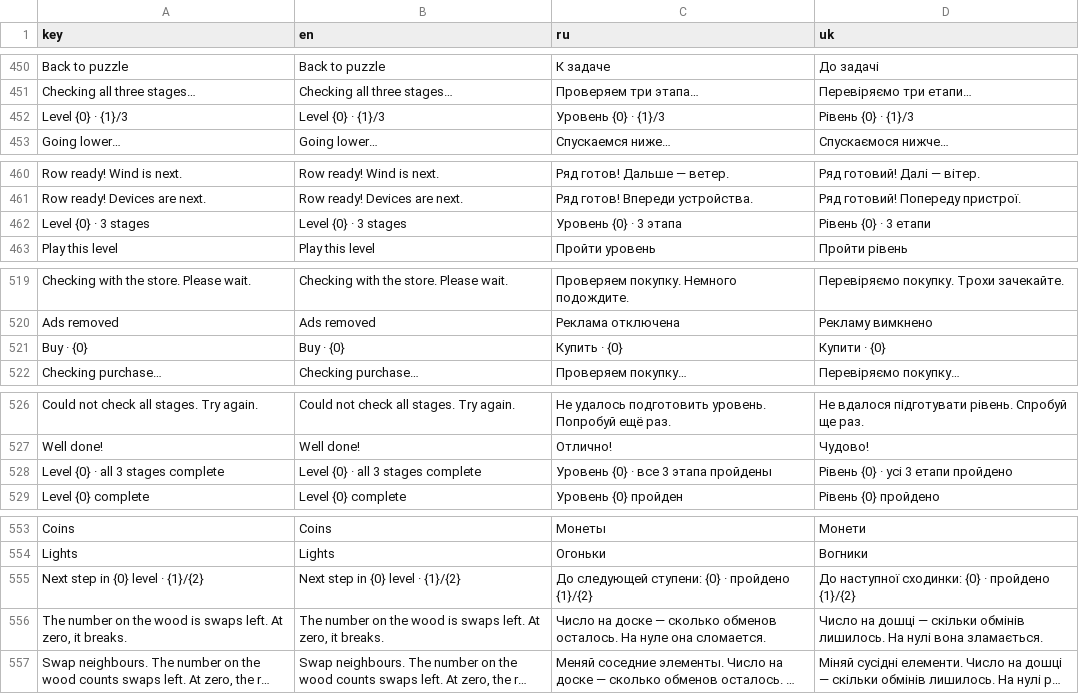
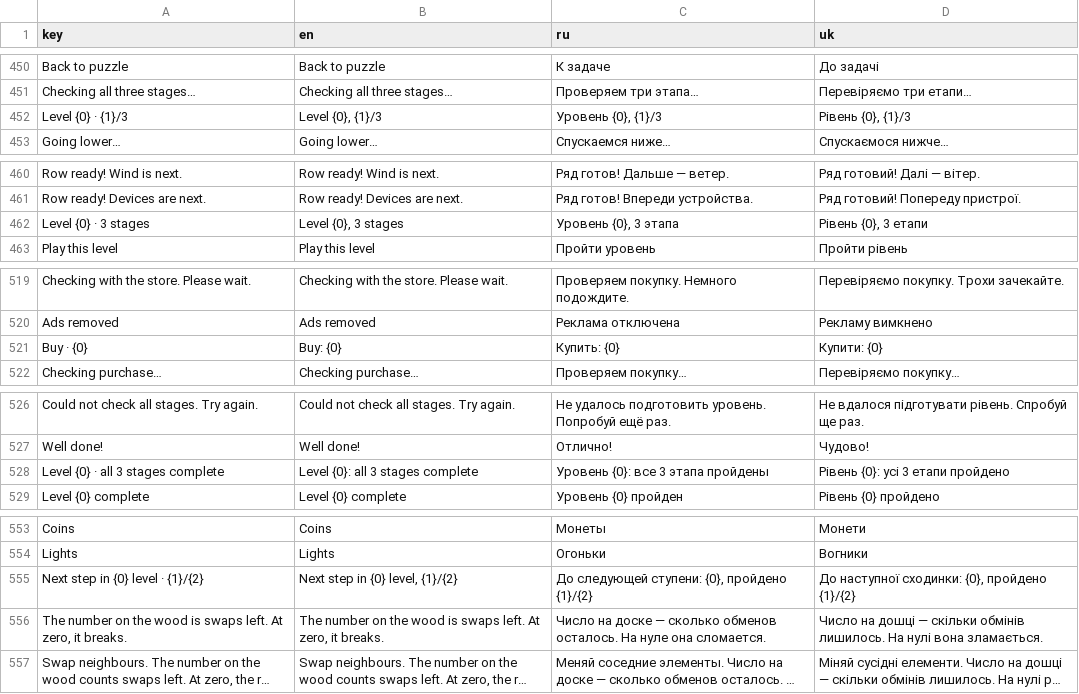
Before and after one commit to andrew221b/project_cascade, a TSV file: Data/ui_localization.tsv, drawn as a sheet; only a part is shown, gaps mark what is left out; long unchanged cells end in …; the diff covers the shown part only.

```diff
--- a/Data/ui_localization.tsv
+++ b/Data/ui_localization.tsv
@@ -451,3 +451,3 @@ Back to puzzle	Back to puzzle	К задаче	До задачі
 Checking all three stages…	Checking all three stages…	Проверяем три этапа…	Перевіряємо три етапи…
-Level {0} · {1}/3	Level {0} · {1}/3	Уровень {0} · {1}/3	Рівень {0} · {1}/3
+Level {0} · {1}/3	Level {0}, {1}/3	Уровень {0}, {1}/3	Рівень {0}, {1}/3
 Going lower…	Going lower…	Спускаемся ниже…	Спускаємося нижче…
@@ -461,3 +461,3 @@ Row ready! Wind is next.	Row ready! Wind is next.	Ряд готов! Дальш
 Row ready! Devices are next.	Row ready! Devices are next.	Ряд готов! Впереди устройства.	Ряд готовий! Попереду пристрої.
-Level {0} · 3 stages	Level {0} · 3 stages	Уровень {0} · 3 этапа	Рівень {0} · 3 етапи
+Level {0} · 3 stages	Level {0}, 3 stages	Уровень {0}, 3 этапа	Рівень {0}, 3 етапи
 Play this level	Play this level	Пройти уровень	Пройти рівень
@@ -520,3 +520,3 @@ Checking with the store. Please wait.	Checking with the store. Please wait.	Пр
 Ads removed	Ads removed	Реклама отключена	Рекламу вимкнено
-Buy · {0}	Buy · {0}	Купить · {0}	Купити · {0}
+Buy · {0}	Buy: {0}	Купить: {0}	Купити: {0}
 Checking purchase…	Checking purchase…	Проверяем покупку…	Перевіряємо покупку…
@@ -527,3 +527,3 @@ Could not check all stages. Try again.	Could not check all stages. Try again.	Н
 Well done!	Well done!	Отлично!	Чудово!
-Level {0} · all 3 stages complete	Level {0} · all 3 stages complete	Уровень {0} · все 3 этапа пройдены	Рівень {0} · усі 3 етапи пройдено
+Level {0} · all 3 stages complete	Level {0}: all 3 stages complete	Уровень {0}: все 3 этапа пройдены	Рівень {0}: усі 3 етапи пройдено
 Level {0} complete	Level {0} complete	Уровень {0} пройден	Рівень {0} пройдено
@@ -554,3 +554,3 @@ Coins	Coins	Монеты	Монети
 Lights	Lights	Огоньки	Вогники
-Next step in {0} level · {1}/{2}	Next step in {0} level · {1}/{2}	До следующей ступени: {0} · пройдено {1}/{2}	До наступної сходинки: {0} · пройдено {1}/{2}
+Next step in {0} level · {1}/{2}	Next step in {0} level, {1}/{2}	До следующей ступени: {0}, пройдено {1}/{2}	До наступної сходинки: {0}, пройдено {1}/{2}
 The number on the wood is swaps left. At zero, it breaks.	The number on the wood is swaps left. At zero, it breaks.	Число на доске — сколько обменов осталось. На нуле она сломается.	Число на дошці — скільки обмінів лишилось. На нулі вона зламається.
```
Also changed, not shown: 14 added rows and 53 edited cells elsewhere in this file, 33 other files.
